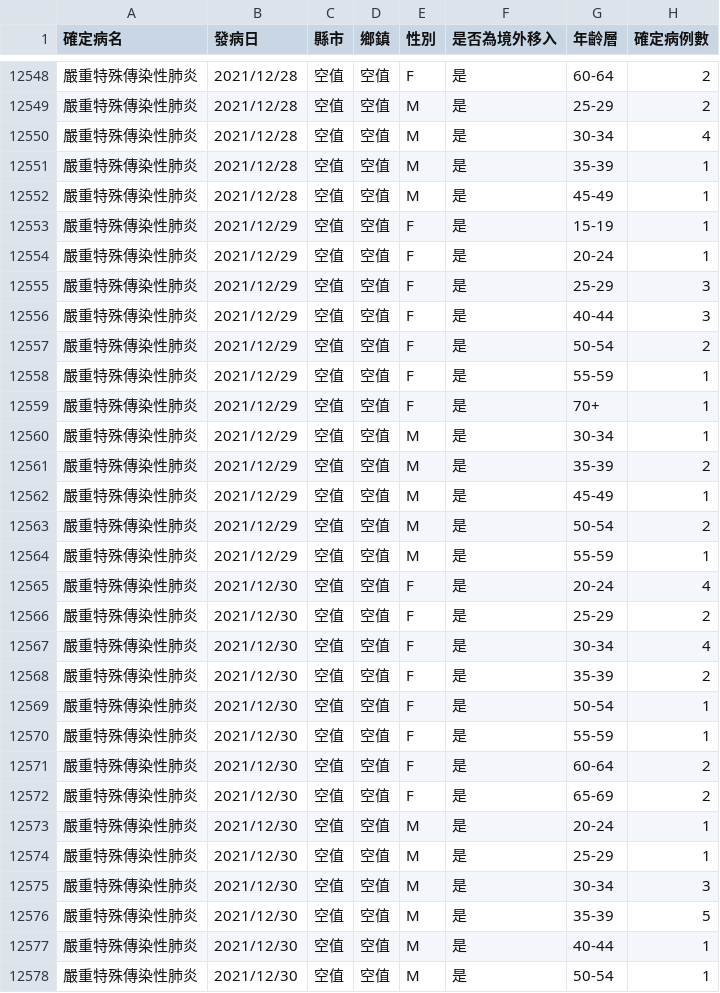
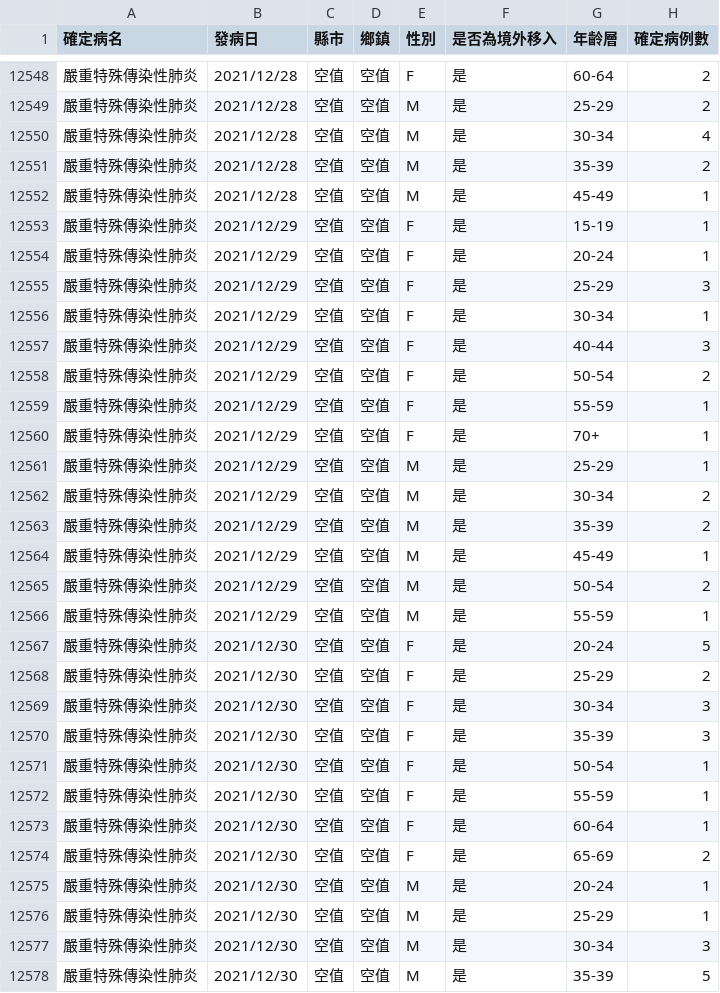
Before and after one commit to kiang/od.cdc.gov.tw, a CSV file: raw/od/Age_County_Gender_day_19Cov.csv, drawn as a sheet; only a part is shown, gaps mark what is left out; the shorter side is filled out with more unchanged rows; the diff covers the shown part only.

```diff
--- a/raw/od/Age_County_Gender_day_19Cov.csv
+++ b/raw/od/Age_County_Gender_day_19Cov.csv
@@ -12550,3 +12550,3 @@
 嚴重特殊傳染性肺炎,2021/12/28,空值,空值,M,是,30-34,4
-嚴重特殊傳染性肺炎,2021/12/28,空值,空值,M,是,35-39,1
+嚴重特殊傳染性肺炎,2021/12/28,空值,空值,M,是,35-39,2
 嚴重特殊傳染性肺炎,2021/12/28,空值,空值,M,是,45-49,1
@@ -12555,2 +12555,3 @@
 嚴重特殊傳染性肺炎,2021/12/29,空值,空值,F,是,25-29,3
+嚴重特殊傳染性肺炎,2021/12/29,空值,空值,F,是,30-34,1
 嚴重特殊傳染性肺炎,2021/12/29,空值,空值,F,是,40-44,3
@@ -12559,3 +12560,4 @@
 嚴重特殊傳染性肺炎,2021/12/29,空值,空值,F,是,70+,1
-嚴重特殊傳染性肺炎,2021/12/29,空值,空值,M,是,30-34,1
+嚴重特殊傳染性肺炎,2021/12/29,空值,空值,M,是,25-29,1
+嚴重特殊傳染性肺炎,2021/12/29,空值,空值,M,是,30-34,2
 嚴重特殊傳染性肺炎,2021/12/29,空值,空值,M,是,35-39,2
@@ -12564,9 +12566,9 @@
 嚴重特殊傳染性肺炎,2021/12/29,空值,空值,M,是,55-59,1
-嚴重特殊傳染性肺炎,2021/12/30,空值,空值,F,是,20-24,4
+嚴重特殊傳染性肺炎,2021/12/30,空值,空值,F,是,20-24,5
 嚴重特殊傳染性肺炎,2021/12/30,空值,空值,F,是,25-29,2
-嚴重特殊傳染性肺炎,2021/12/30,空值,空值,F,是,30-34,4
-嚴重特殊傳染性肺炎,2021/12/30,空值,空值,F,是,35-39,2
+嚴重特殊傳染性肺炎,2021/12/30,空值,空值,F,是,30-34,3
+嚴重特殊傳染性肺炎,2021/12/30,空值,空值,F,是,35-39,3
 嚴重特殊傳染性肺炎,2021/12/30,空值,空值,F,是,50-54,1
 嚴重特殊傳染性肺炎,2021/12/30,空值,空值,F,是,55-59,1
-嚴重特殊傳染性肺炎,2021/12/30,空值,空值,F,是,60-64,2
+嚴重特殊傳染性肺炎,2021/12/30,空值,空值,F,是,60-64,1
 嚴重特殊傳染性肺炎,2021/12/30,空值,空值,F,是,65-69,2
```
Also changed, not shown: 12 added rows, 1 removed row and 2 edited cells elsewhere in this file, raw/od/Day_Confirmation_Age_County_Gender_19CoV.csv.
